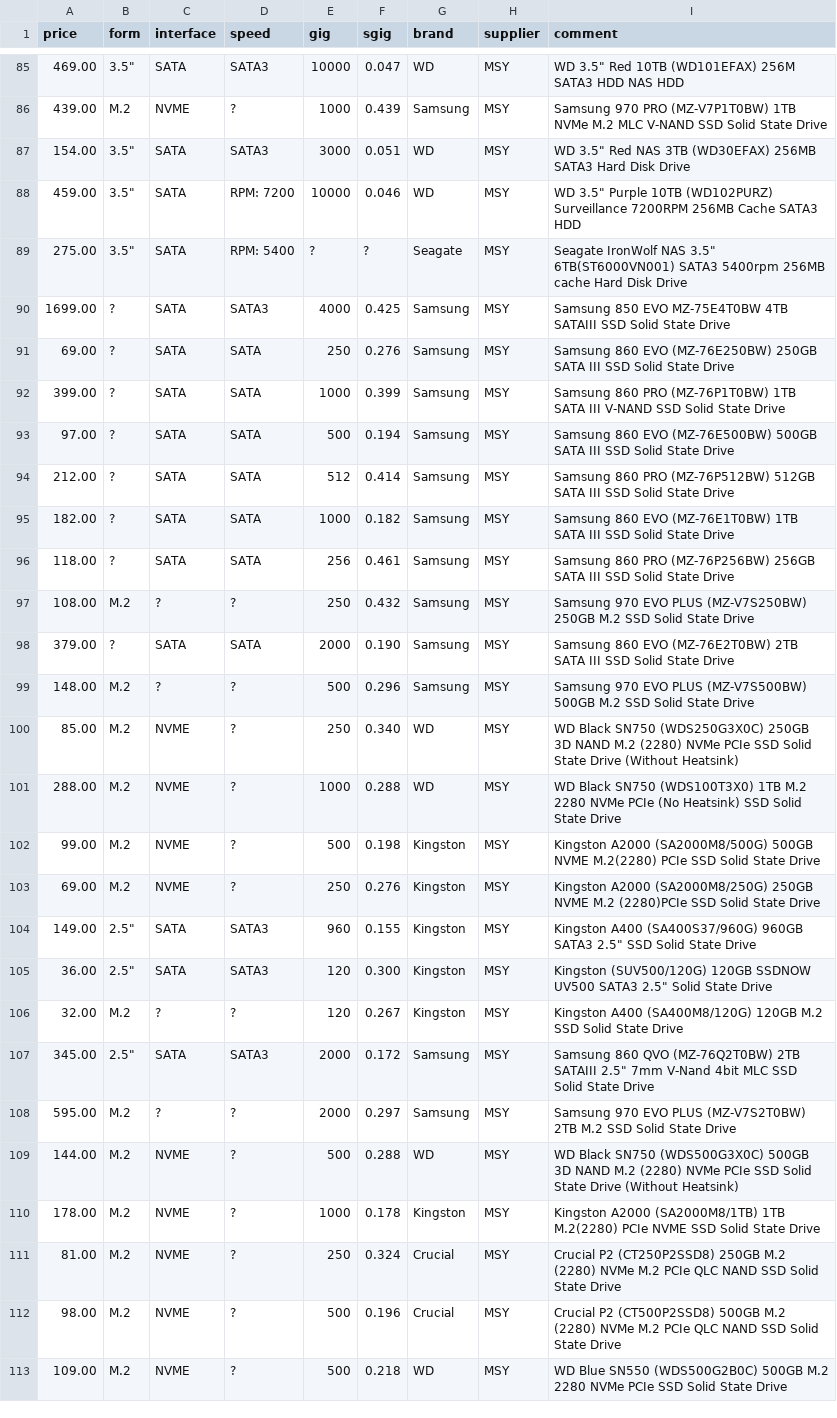
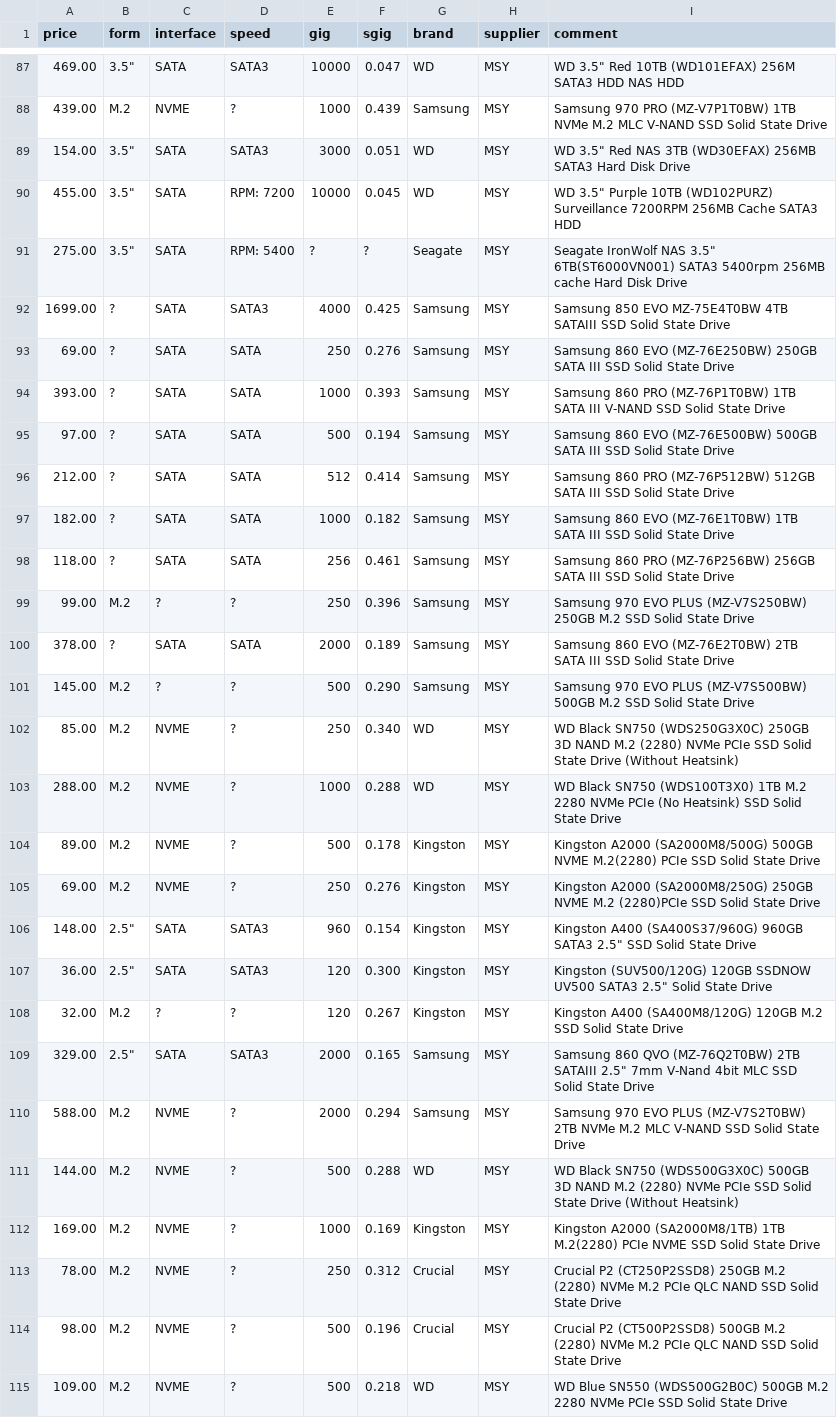
Before and after one commit to hamishcoleman/scrape-storage-prices, a CSV file: extract-msyhdd.csv, drawn as a sheet; only a part is shown, gaps mark what is left out; the diff covers the shown part only.

```diff
--- a/extract-msyhdd.csv
+++ b/extract-msyhdd.csv
@@ -87,3 +89,3 @@ price,form,interface,speed,gig,sgig,brand,supplier,comment
 154.00,"3.5""",SATA,SATA3,3000,0.051,WD,MSY,"WD 3.5"" Red NAS 3TB (WD30EFAX) 256MB SATA3 Hard Disk Drive"
-459.00,"3.5""",SATA,"RPM:  7200",10000,0.046,WD,MSY,"WD 3.5"" Purple 10TB (WD102PURZ) Surveillance 7200RPM 256MB Cache SATA3 HDD"
+455.00,"3.5""",SATA,"RPM:  7200",10000,0.045,WD,MSY,"WD 3.5"" Purple 10TB (WD102PURZ) Surveillance 7200RPM 256MB Cache SATA3 HDD"
 275.00,"3.5""",SATA,"RPM:  5400",?,?,Seagate,MSY,"Seagate IronWolf NAS 3.5"" 6TB(ST6000VN001) SATA3 5400rpm 256MB cache Hard Disk Drive"
@@ -91,3 +93,3 @@ price,form,interface,speed,gig,sgig,brand,supplier,comment
 69.00,?,SATA,SATA,250,0.276,Samsung,MSY,"Samsung 860 EVO (MZ-76E250BW) 250GB SATA III SSD Solid State Drive"
-399.00,?,SATA,SATA,1000,0.399,Samsung,MSY,"Samsung 860 PRO (MZ-76P1T0BW) 1TB SATA III V-NAND SSD Solid State Drive"
+393.00,?,SATA,SATA,1000,0.393,Samsung,MSY,"Samsung 860 PRO (MZ-76P1T0BW) 1TB SATA III V-NAND SSD Solid State Drive"
 97.00,?,SATA,SATA,500,0.194,Samsung,MSY,"Samsung 860 EVO (MZ-76E500BW) 500GB SATA III SSD Solid State Drive"
@@ -96,17 +98,17 @@ price,form,interface,speed,gig,sgig,brand,supplier,comment
 118.00,?,SATA,SATA,256,0.461,Samsung,MSY,"Samsung 860 PRO (MZ-76P256BW) 256GB SATA III SSD Solid State Drive"
-108.00,M.2,?,?,250,0.432,Samsung,MSY,"Samsung 970 EVO PLUS (MZ-V7S250BW) 250GB M.2 SSD Solid State Drive"
-379.00,?,SATA,SATA,2000,0.190,Samsung,MSY,"Samsung 860 EVO (MZ-76E2T0BW) 2TB SATA III SSD Solid State Drive"
-148.00,M.2,?,?,500,0.296,Samsung,MSY,"Samsung 970 EVO PLUS (MZ-V7S500BW) 500GB M.2 SSD Solid State Drive"
+99.00,M.2,?,?,250,0.396,Samsung,MSY,"Samsung 970 EVO PLUS (MZ-V7S250BW) 250GB M.2 SSD Solid State Drive"
+378.00,?,SATA,SATA,2000,0.189,Samsung,MSY,"Samsung 860 EVO (MZ-76E2T0BW) 2TB SATA III SSD Solid State Drive"
+145.00,M.2,?,?,500,0.290,Samsung,MSY,"Samsung 970 EVO PLUS (MZ-V7S500BW) 500GB M.2 SSD Solid State Drive"
 85.00,M.2,NVME,?,250,0.340,WD,MSY,"WD Black SN750 (WDS250G3X0C) 250GB 3D NAND M.2 (2280) NVMe PCIe SSD Solid State Drive (Without Heatsink)"
 288.00,M.2,NVME,?,1000,0.288,WD,MSY,"WD Black SN750 (WDS100T3X0) 1TB M.2 2280 NVMe PCIe (No Heatsink) SSD Solid State Drive"
-99.00,M.2,NVME,?,500,0.198,Kingston,MSY,"Kingston A2000 (SA2000M8/500G) 500GB NVME M.2(2280) PCIe SSD Solid State Drive"
+89.00,M.2,NVME,?,500,0.178,Kingston,MSY,"Kingston A2000 (SA2000M8/500G) 500GB NVME M.2(2280) PCIe SSD Solid State Drive"
 69.00,M.2,NVME,?,250,0.276,Kingston,MSY,"Kingston A2000 (SA2000M8/250G) 250GB NVME M.2 (2280)PCIe SSD Solid State Drive"
-149.00,"2.5""",SATA,SATA3,960,0.155,Kingston,MSY,"Kingston A400 (SA400S37/960G) 960GB SATA3 2.5"" SSD Solid State Drive"
+148.00,"2.5""",SATA,SATA3,960,0.154,Kingston,MSY,"Kingston A400 (SA400S37/960G) 960GB SATA3 2.5"" SSD Solid State Drive"
 36.00,"2.5""",SATA,SATA3,120,0.300,Kingston,MSY,"Kingston (SUV500/120G) 120GB SSDNOW UV500 SATA3 2.5"" Solid State Drive"
 32.00,M.2,?,?,120,0.267,Kingston,MSY,"Kingston A400 (SA400M8/120G) 120GB M.2 SSD Solid State Drive"
-345.00,"2.5""",SATA,SATA3,2000,0.172,Samsung,MSY,"Samsung 860 QVO (MZ-76Q2T0BW) 2TB SATAIII 2.5"" 7mm V-Nand 4bit MLC SSD Solid State Drive"
-595.00,M.2,?,?,2000,0.297,Samsung,MSY,"Samsung 970 EVO PLUS (MZ-V7S2T0BW) 2TB M.2 SSD Solid State Drive"
+329.00,"2.5""",SATA,SATA3,2000,0.165,Samsung,MSY,"Samsung 860 QVO (MZ-76Q2T0BW) 2TB SATAIII 2.5"" 7mm V-Nand 4bit MLC SSD Solid State Drive"
+588.00,M.2,NVME,?,2000,0.294,Samsung,MSY,"Samsung 970 EVO PLUS (MZ-V7S2T0BW) 2TB NVMe M.2 MLC V-NAND SSD Solid State Drive"
 144.00,M.2,NVME,?,500,0.288,WD,MSY,"WD Black SN750 (WDS500G3X0C) 500GB 3D NAND M.2 (2280) NVMe PCIe SSD Solid State Drive (Without Heatsink)"
-178.00,M.2,NVME,?,1000,0.178,Kingston,MSY,"Kingston A2000 (SA2000M8/1TB) 1TB M.2(2280) PCIe NVME SSD Solid State Drive"
-81.00,M.2,NVME,?,250,0.324,Crucial,MSY,"Crucial P2 (CT250P2SSD8) 250GB M.2 (2280) NVMe M.2 PCIe QLC NAND SSD Solid State Drive"
+169.00,M.2,NVME,?,1000,0.169,Kingston,MSY,"Kingston A2000 (SA2000M8/1TB) 1TB M.2(2280) PCIe NVME SSD Solid State Drive"
+78.00,M.2,NVME,?,250,0.312,Crucial,MSY,"Crucial P2 (CT250P2SSD8) 250GB M.2 (2280) NVMe M.2 PCIe QLC NAND SSD Solid State Drive"
 98.00,M.2,NVME,?,500,0.196,Crucial,MSY,"Crucial P2 (CT500P2SSD8) 500GB M.2 (2280) NVMe M.2 PCIe QLC NAND SSD Solid State Drive"
```
Also changed, not shown: 4 added rows and 25 edited cells elsewhere in this file, extract-cplstorage.csv, 28 other files.
